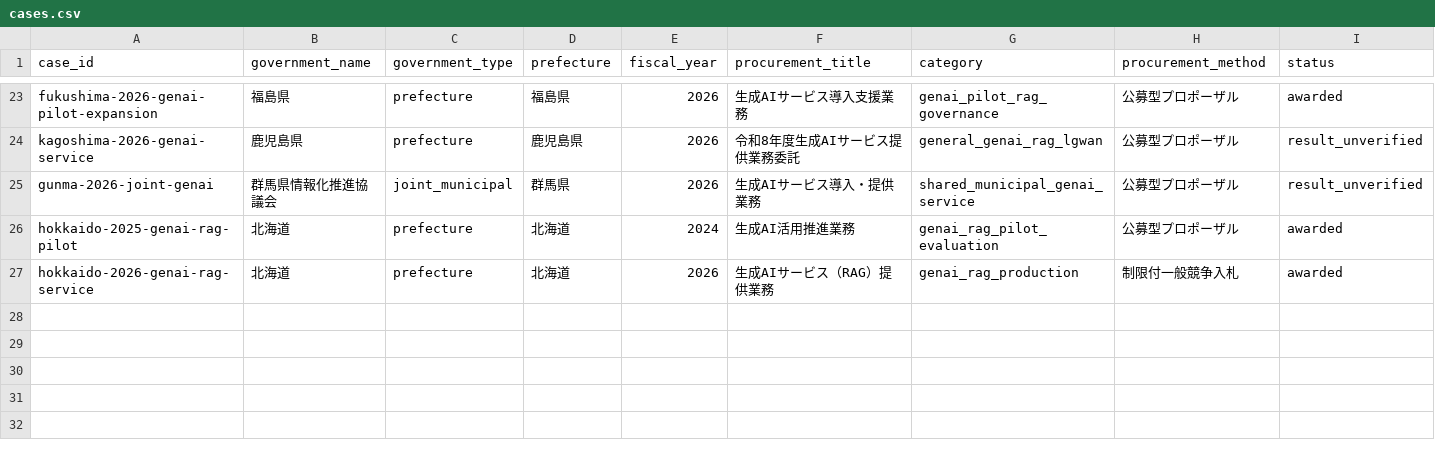
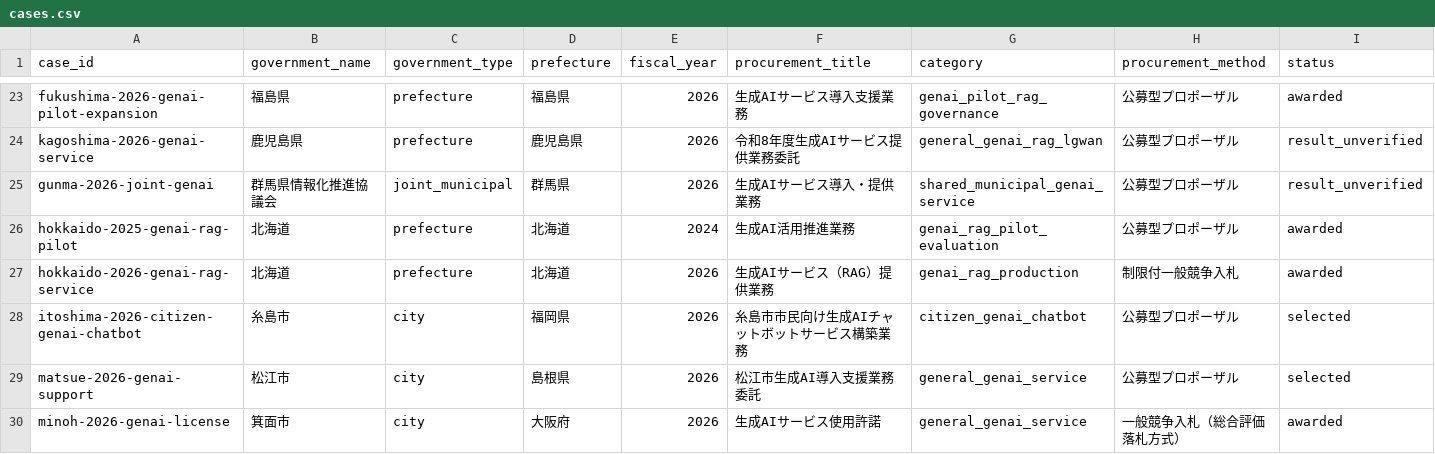
Before and after one commit to Josh-Temple/public-sector-ai-procurement-japan, a CSV file: data/cases.csv, drawn as a sheet; only a part is shown, gaps mark what is left out; rows hold the shown columns only; the diff names each change by its address in the sheet, - before the commit and + after, or states it on an @@ line.

Commit message:
Add selective AI procurement cases

```diff
--- a/data/cases.csv
+++ b/data/cases.csv
+row 28: itoshima-2026-citizen-genai-chatbot | 糸島市 | city | 福岡県 | 2026 | 糸島市市民向け生成AIチャットボットサービス構築業務 | citizen_genai_chatbot | 公募型プロポーザル | selected
+row 29: matsue-2026-genai-support | 松江市 | city | 島根県 | 2026 | 松江市生成AI導入支援業務委託 | general_genai_service | 公募型プロポーザル | selected
+row 30: minoh-2026-genai-license | 箕面市 | city | 大阪府 | 2026 | 生成AIサービス使用許諾 | general_genai_service | 一般競争入札（総合評価落札方式） | awarded
```
